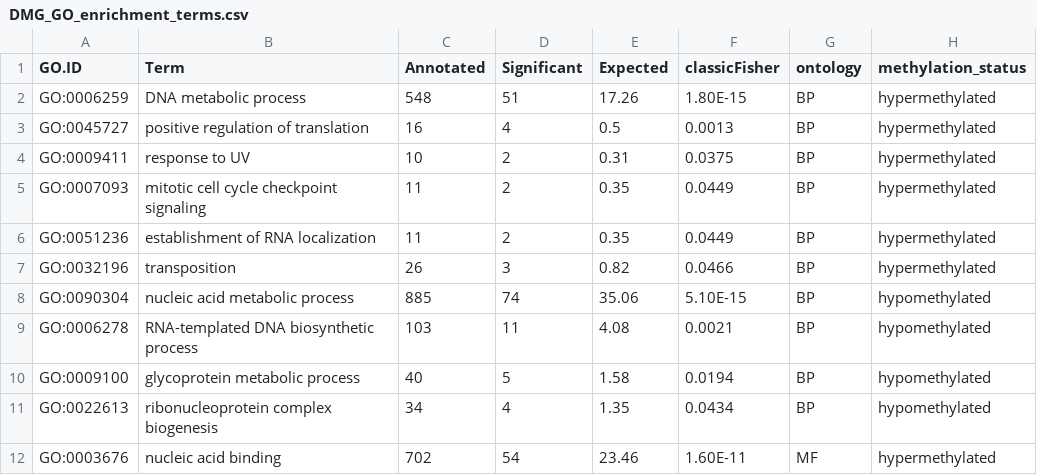
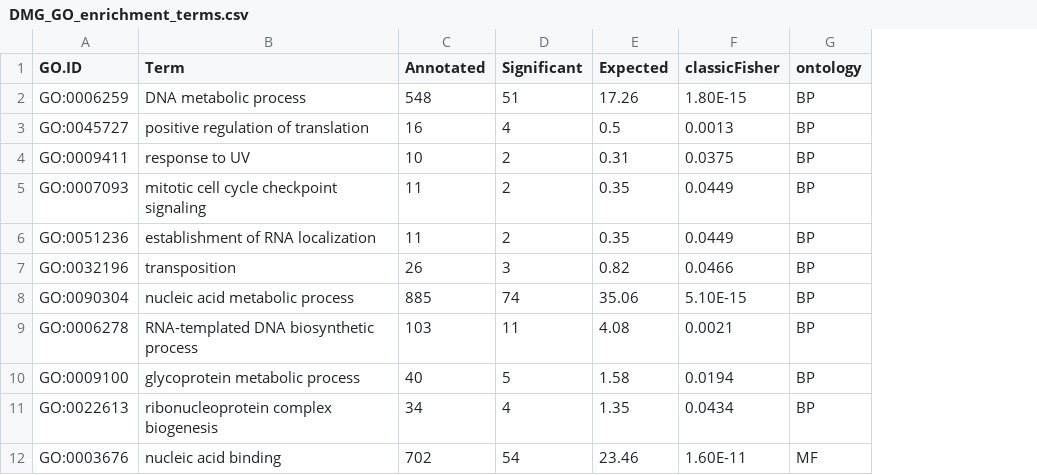
Before and after one commit to hputnam/Becker_E5, a CSV file: RAnalysis/Output/DMG_GO_enrichment_terms.csv, drawn as a sheet; only a part is shown; the diff names each change by its address in the sheet, - before the commit and + after, or states it on an @@ line.

```diff
--- a/RAnalysis/Output/DMG_GO_enrichment_terms.csv
+++ b/RAnalysis/Output/DMG_GO_enrichment_terms.csv
-column H (methylation_status), rows 2-12: hypermethylated | hypermethylated | hypermethylated | hypermethylated | hypermethylated | hypermethylated | hypomethylated | hypomethylated | hypomethylated | hypomethylated | hypermethylated
```
Also changed, not shown: RAnalysis/Output/DEG_GO_enrichment_terms.csv, 31 other files.
